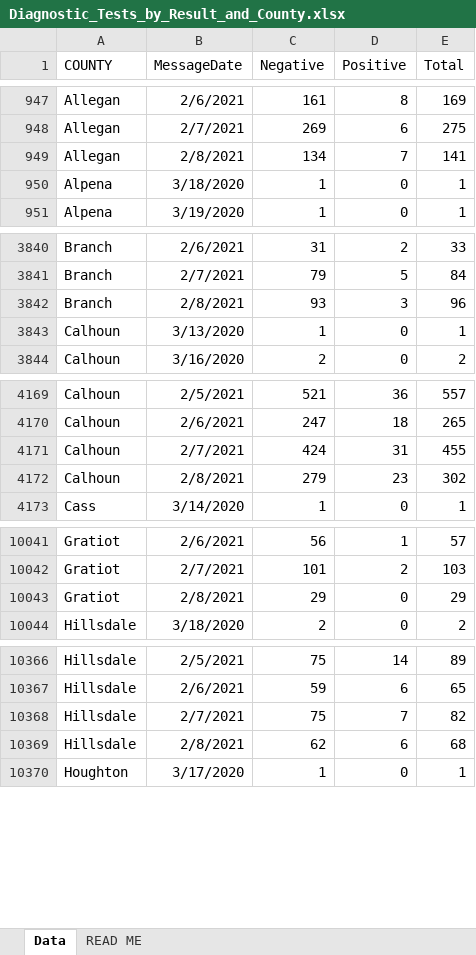
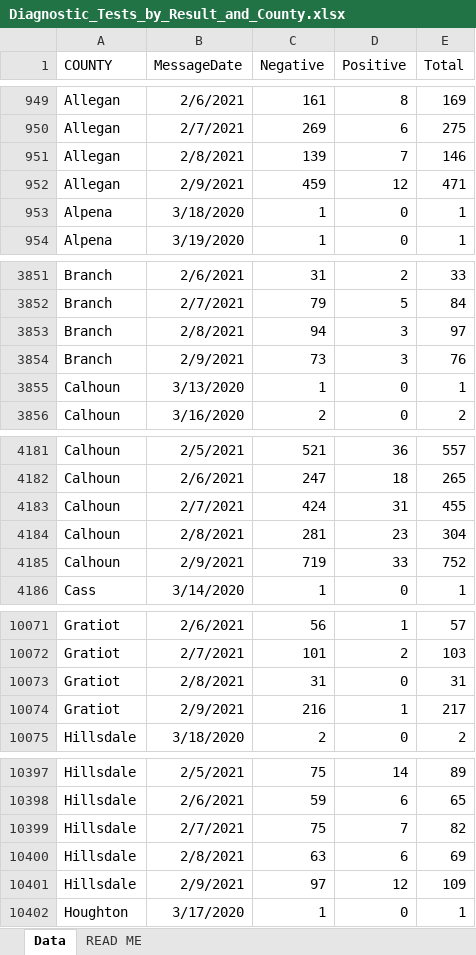
Before and after one commit to damaneice/covid-19, an Excel workbook: src/data/Diagnostic_Tests_by_Result_and_County.xlsx, sheet Data, drawn as a sheet; only a part is shown, gaps mark what is left out; values as stored, in another font and other column widths than the file's, no borders; addresses are those after the commit; the diff covers the shown part only; the diff names each change by its address in the sheet, - before the commit and + after, or states it on an @@ line.

Commit message:
Update Covid case data 202102110423

```diff
--- a/src/data/Diagnostic_Tests_by_Result_and_County.xlsx (sheet Data)
+++ b/src/data/Diagnostic_Tests_by_Result_and_County.xlsx (sheet Data)
-C951 (Negative): 134
+C951 (Negative): 139
-E951 (Total): 141
+E951 (Total): 146
+row 952: Allegan | 2/9/2021 | 459 | 12 | 471
-C3853 (Negative): 93
+C3853 (Negative): 94
-E3853 (Total): 96
+E3853 (Total): 97
+row 3854: Branch | 2/9/2021 | 73 | 3 | 76
-C4184 (Negative): 279
+C4184 (Negative): 281
-E4184 (Total): 302
+E4184 (Total): 304
+row 4185: Calhoun | 2/9/2021 | 719 | 33 | 752
-C10073 (Negative): 29
+C10073 (Negative): 31
-E10073 (Total): 29
+E10073 (Total): 31
+row 10074: Gratiot | 2/9/2021 | 216 | 1 | 217
-C10400 (Negative): 62
+C10400 (Negative): 63
-E10400 (Total): 68
+E10400 (Total): 69
+row 10401: Hillsdale | 2/9/2021 | 97 | 12 | 109
```
Also changed, not shown: 81 added rows and 44 edited cells elsewhere in this sheet, 1 other file.
